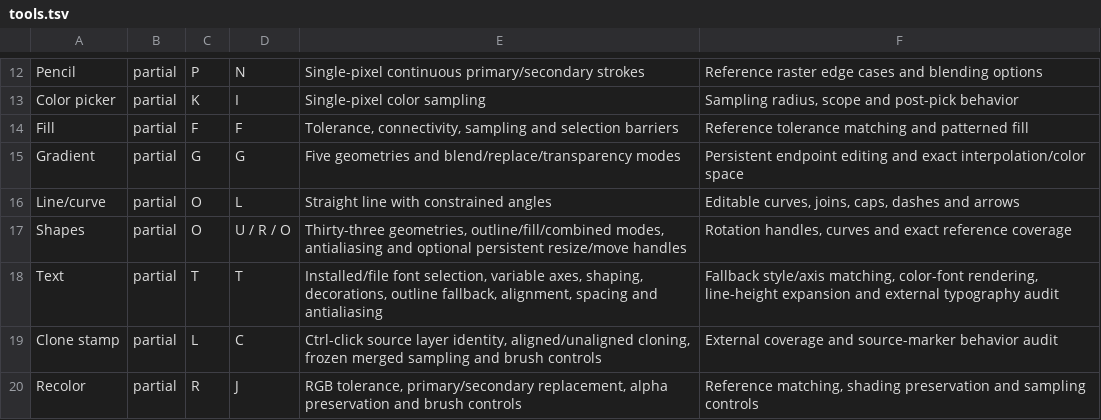
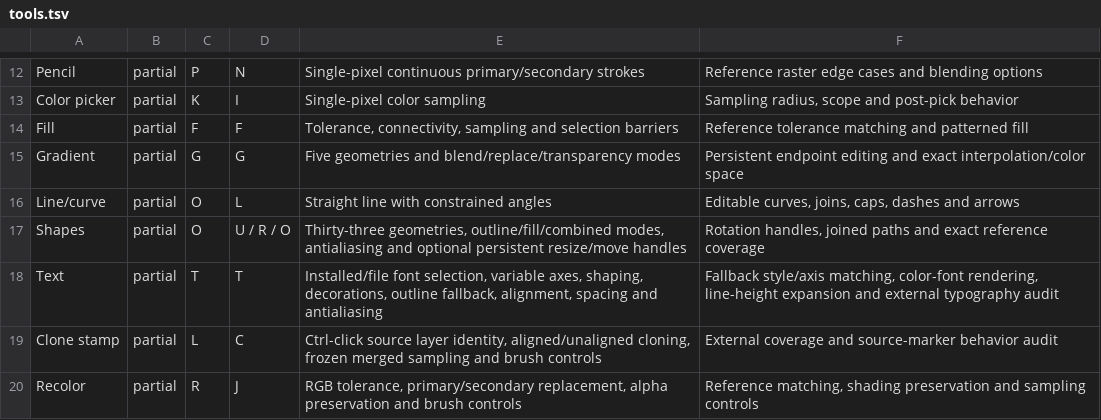
Before and after one commit to trelak-net/paint-rust, a TSV file: acceptance/tools.tsv, drawn as a sheet; only a part is shown, gaps mark what is left out.

```diff
--- a/acceptance/tools.tsv
+++ b/acceptance/tools.tsv
@@ -16,3 +16,3 @@ Gradient	partial	G	G	Five geometries and blend/replace/transparency modes	Persis
 Line/curve	partial	O	L	Straight line with constrained angles	Editable curves, joins, caps, dashes and arrows
-Shapes	partial	O	U / R / O	Thirty-three geometries, outline/fill/combined modes, antialiasing and optional persistent resize/move handles	Rotation handles, curves and exact reference coverage
+Shapes	partial	O	U / R / O	Thirty-three geometries, outline/fill/combined modes, antialiasing and optional persistent resize/move handles	Rotation handles, joined paths and exact reference coverage
 Text	partial	T	T	Installed/file font selection, variable axes, shaping, decorations, outline fallback, alignment, spacing and antialiasing	Fallback style/axis matching, color-font rendering, line-height expansion and external typography audit
```
Also changed, not shown: 5 other files.
